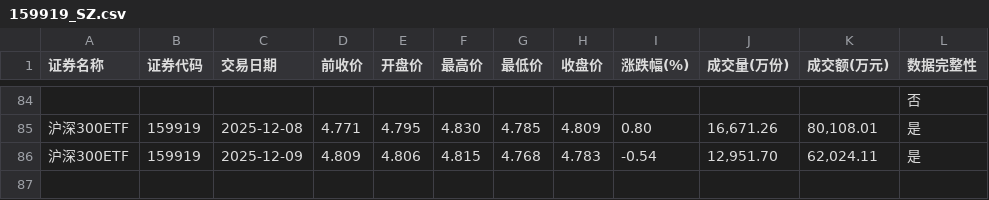
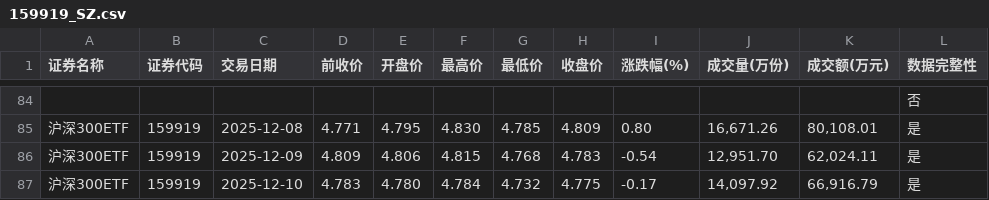
Before and after one commit to t233hao/data, a CSV file: 159919_SZ.csv, drawn as a sheet; only a part is shown, gaps mark what is left out.

```diff
--- a/159919_SZ.csv
+++ b/159919_SZ.csv
@@ -86 +86,2 @@
 沪深300ETF,159919,2025-12-09,4.809,4.806,4.815,4.768,4.783,-0.54,"12,951.70","62,024.11",是
+沪深300ETF,159919,2025-12-10,4.783,4.780,4.784,4.732,4.775,-0.17,"14,097.92","66,916.79",是
```
Also changed, not shown: 159629_SZ.csv, 159845_SZ.csv, 9 other files.
